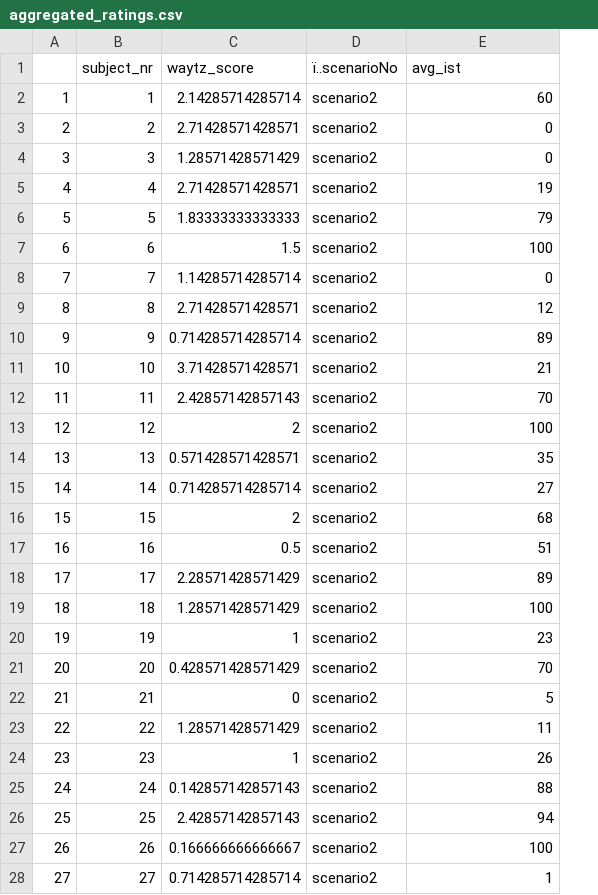
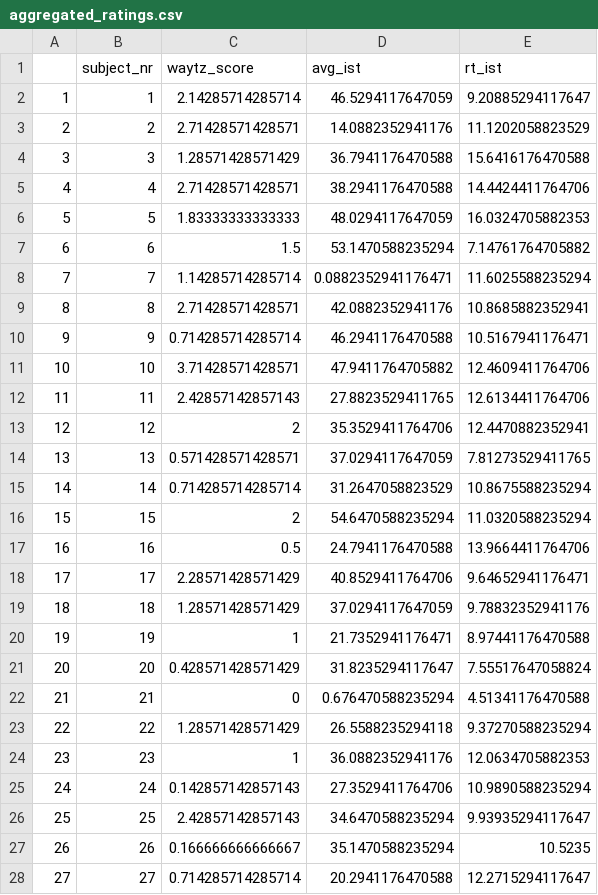
Before and after one commit to AzizAbubshait/TMS-R-Project, a CSV file: aggregated_ratings.csv, drawn as a sheet; only a part is shown; removed rows and columns are numbered as before the commit, all else as after; the diff covers the shown part only; the diff names each change by its address in the sheet, - before the commit and + after, or states it on an @@ line.

Commit message:
fix ratings

```diff
--- a/aggregated_ratings.csv
+++ b/aggregated_ratings.csv
-column D (ï..scenarioNo), rows 2-28: all scenario2
+column E (rt_ist), rows 2-28: 9.20885294117647 | 11.1202058823529 | 15.6416176470588 | 14.4424411764706 | 16.0324705882353 | 7.14761764705882 | 11.6025588235294 | 10.8685882352941 | 10.5167941176471 | 12.4609411764706 | 12.6134411764706 | 12.4470882352941 | 7.81273529411765 | 10.8675588235294 | 11.0320588235294 | 13.9664411764706 | 9.64652941176471 | 9.78832352941176 | 8.97441176470588 | 7.55517647058824 | 4.51341176470588 | 9.37270588235294 | 12.0634705882353 | 10.9890588235294 | 9.93935294117647 | 10.5235 | 12.2715294117647
-D2 (avg_ist): 60
+D2 (avg_ist): 46.5294117647059
-D3 (avg_ist): 0
+D3 (avg_ist): 14.0882352941176
-D4 (avg_ist): 0
+D4 (avg_ist): 36.7941176470588
-D5 (avg_ist): 19
+D5 (avg_ist): 38.2941176470588
-D6 (avg_ist): 79
+D6 (avg_ist): 48.0294117647059
-D7 (avg_ist): 100
+D7 (avg_ist): 53.1470588235294
-D8 (avg_ist): 0
+D8 (avg_ist): 0.0882352941176471
-D9 (avg_ist): 12
+D9 (avg_ist): 42.0882352941176
-D10 (avg_ist): 89
+D10 (avg_ist): 46.2941176470588
-D11 (avg_ist): 21
+D11 (avg_ist): 47.9411764705882
-D12 (avg_ist): 70
+D12 (avg_ist): 27.8823529411765
-D13 (avg_ist): 100
+D13 (avg_ist): 35.3529411764706
-D14 (avg_ist): 35
+D14 (avg_ist): 37.0294117647059
-D15 (avg_ist): 27
+D15 (avg_ist): 31.2647058823529
-D16 (avg_ist): 68
+D16 (avg_ist): 54.6470588235294
-D17 (avg_ist): 51
+D17 (avg_ist): 24.7941176470588
-D18 (avg_ist): 89
+D18 (avg_ist): 40.8529411764706
-D19 (avg_ist): 100
+D19 (avg_ist): 37.0294117647059
-D20 (avg_ist): 23
+D20 (avg_ist): 21.7352941176471
-D21 (avg_ist): 70
+D21 (avg_ist): 31.8235294117647
-D22 (avg_ist): 5
+D22 (avg_ist): 0.676470588235294
-D23 (avg_ist): 11
+D23 (avg_ist): 26.5588235294118
-D24 (avg_ist): 26
+D24 (avg_ist): 36.0882352941176
-D25 (avg_ist): 88
+D25 (avg_ist): 27.3529411764706
-D26 (avg_ist): 94
+D26 (avg_ist): 34.6470588235294
-D27 (avg_ist): 100
+D27 (avg_ist): 35.1470588235294
-D28 (avg_ist): 1
+D28 (avg_ist): 20.2941176470588
```
Also changed, not shown: 3 edited cells elsewhere in this file, cluster_data.csv, 3 other files.
